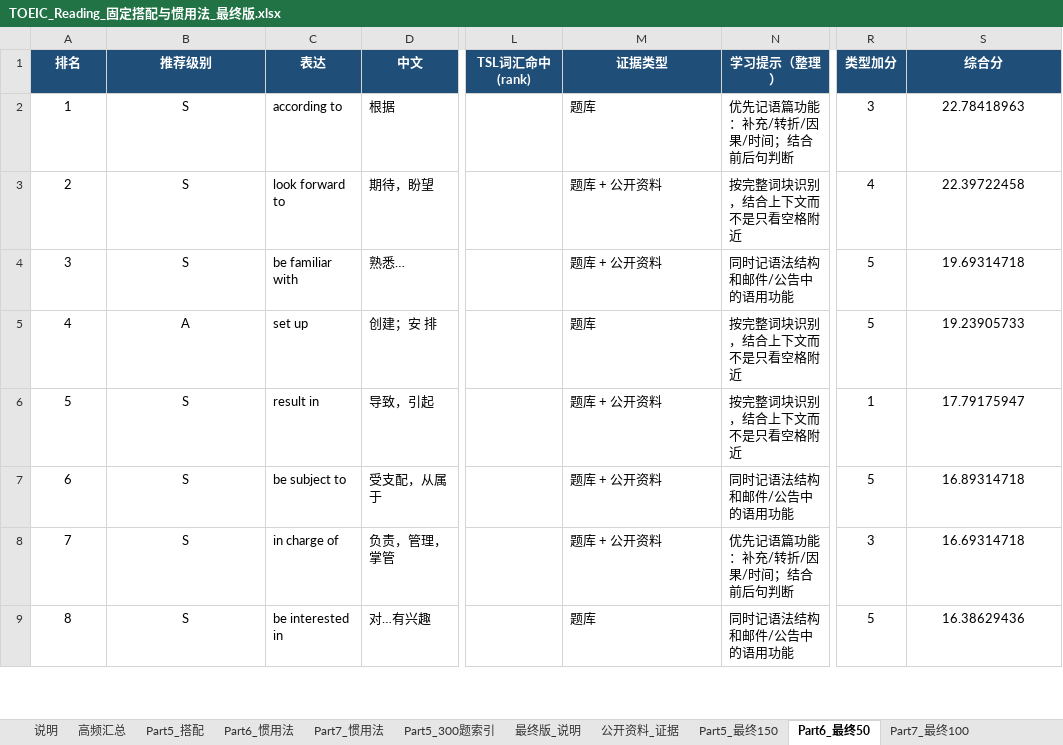
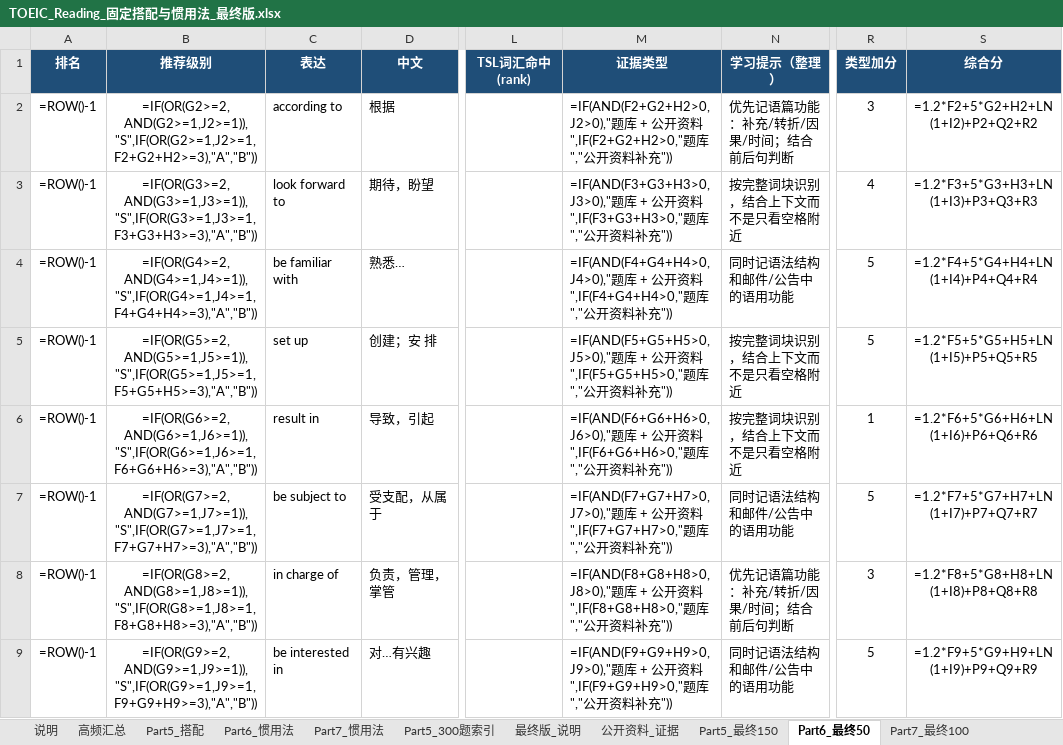
Before and after one commit to Milittle/toeic-x, an Excel workbook: TOEIC_Reading_固定搭配与惯用法_最终版.xlsx, sheet Part6_最终50, drawn as a sheet; only a part is shown, gaps mark what is left out; values as stored, in another font and other column widths than the file's, no borders; formulas without a stored value are shown as written; conditional formats and table styles not drawn; the diff covers the shown part only; the diff names each change by its address in the sheet, - before the commit and + after, or states it on an @@ line.

```diff
--- a/TOEIC_Reading_固定搭配与惯用法_最终版.xlsx (sheet Part6_最终50)
+++ b/TOEIC_Reading_固定搭配与惯用法_最终版.xlsx (sheet Part6_最终50)
-A2 (排名): 1
+A2 (排名): =ROW()-1
-B2 (推荐级别): S
+B2 (推荐级别): =IF(OR(G2>=2,AND(G2>=1,J2>=1)),"S",IF(OR(G2>=1,J2>=1,F2+G2+H2>=3),"A","B"))
-M2 (证据类型): 题库
+M2 (证据类型): =IF(AND(F2+G2+H2>0,J2>0),"题库 + 公开资料",IF(F2+G2+H2>0,"题库","公开资料补充"))
-S2 (综合分): 22.78418963
+S2 (综合分): =1.2*F2+5*G2+H2+LN(1+I2)+P2+Q2+R2
-A3 (排名): 2
+A3 (排名): =ROW()-1
-B3 (推荐级别): S
+B3 (推荐级别): =IF(OR(G3>=2,AND(G3>=1,J3>=1)),"S",IF(OR(G3>=1,J3>=1,F3+G3+H3>=3),"A","B"))
-M3 (证据类型): 题库 + 公开资料
+M3 (证据类型): =IF(AND(F3+G3+H3>0,J3>0),"题库 + 公开资料",IF(F3+G3+H3>0,"题库","公开资料补充"))
-S3 (综合分): 22.39722458
+S3 (综合分): =1.2*F3+5*G3+H3+LN(1+I3)+P3+Q3+R3
-A4 (排名): 3
+A4 (排名): =ROW()-1
-B4 (推荐级别): S
+B4 (推荐级别): =IF(OR(G4>=2,AND(G4>=1,J4>=1)),"S",IF(OR(G4>=1,J4>=1,F4+G4+H4>=3),"A","B"))
-M4 (证据类型): 题库 + 公开资料
+M4 (证据类型): =IF(AND(F4+G4+H4>0,J4>0),"题库 + 公开资料",IF(F4+G4+H4>0,"题库","公开资料补充"))
-S4 (综合分): 19.69314718
+S4 (综合分): =1.2*F4+5*G4+H4+LN(1+I4)+P4+Q4+R4
-A5 (排名): 4
+A5 (排名): =ROW()-1
-B5 (推荐级别): A
+B5 (推荐级别): =IF(OR(G5>=2,AND(G5>=1,J5>=1)),"S",IF(OR(G5>=1,J5>=1,F5+G5+H5>=3),"A","B"))
-M5 (证据类型): 题库
+M5 (证据类型): =IF(AND(F5+G5+H5>0,J5>0),"题库 + 公开资料",IF(F5+G5+H5>0,"题库","公开资料补充"))
-S5 (综合分): 19.23905733
+S5 (综合分): =1.2*F5+5*G5+H5+LN(1+I5)+P5+Q5+R5
-A6 (排名): 5
+A6 (排名): =ROW()-1
-B6 (推荐级别): S
+B6 (推荐级别): =IF(OR(G6>=2,AND(G6>=1,J6>=1)),"S",IF(OR(G6>=1,J6>=1,F6+G6+H6>=3),"A","B"))
-M6 (证据类型): 题库 + 公开资料
+M6 (证据类型): =IF(AND(F6+G6+H6>0,J6>0),"题库 + 公开资料",IF(F6+G6+H6>0,"题库","公开资料补充"))
-S6 (综合分): 17.79175947
+S6 (综合分): =1.2*F6+5*G6+H6+LN(1+I6)+P6+Q6+R6
-A7 (排名): 6
+A7 (排名): =ROW()-1
-B7 (推荐级别): S
+B7 (推荐级别): =IF(OR(G7>=2,AND(G7>=1,J7>=1)),"S",IF(OR(G7>=1,J7>=1,F7+G7+H7>=3),"A","B"))
-M7 (证据类型): 题库 + 公开资料
+M7 (证据类型): =IF(AND(F7+G7+H7>0,J7>0),"题库 + 公开资料",IF(F7+G7+H7>0,"题库","公开资料补充"))
-S7 (综合分): 16.89314718
+S7 (综合分): =1.2*F7+5*G7+H7+LN(1+I7)+P7+Q7+R7
-A8 (排名): 7
+A8 (排名): =ROW()-1
-B8 (推荐级别): S
+B8 (推荐级别): =IF(OR(G8>=2,AND(G8>=1,J8>=1)),"S",IF(OR(G8>=1,J8>=1,F8+G8+H8>=3),"A","B"))
-M8 (证据类型): 题库 + 公开资料
+M8 (证据类型): =IF(AND(F8+G8+H8>0,J8>0),"题库 + 公开资料",IF(F8+G8+H8>0,"题库","公开资料补充"))
-S8 (综合分): 16.69314718
+S8 (综合分): =1.2*F8+5*G8+H8+LN(1+I8)+P8+Q8+R8
-A9 (排名): 8
+A9 (排名): =ROW()-1
-B9 (推荐级别): S
+B9 (推荐级别): =IF(OR(G9>=2,AND(G9>=1,J9>=1)),"S",IF(OR(G9>=1,J9>=1,F9+G9+H9>=3),"A","B"))
-M9 (证据类型): 题库
+M9 (证据类型): =IF(AND(F9+G9+H9>0,J9>0),"题库 + 公开资料",IF(F9+G9+H9>0,"题库","公开资料补充"))
-S9 (综合分): 16.38629436
+S9 (综合分): =1.2*F9+5*G9+H9+LN(1+I9)+P9+Q9+R9
```
Also changed, not shown: 168 edited cells elsewhere in this sheet, sheet Part5_最终150, sheet Part7_最终100, sheet 高频汇总, sheet 最终版_说明, sheet 说明, 17 other files.
